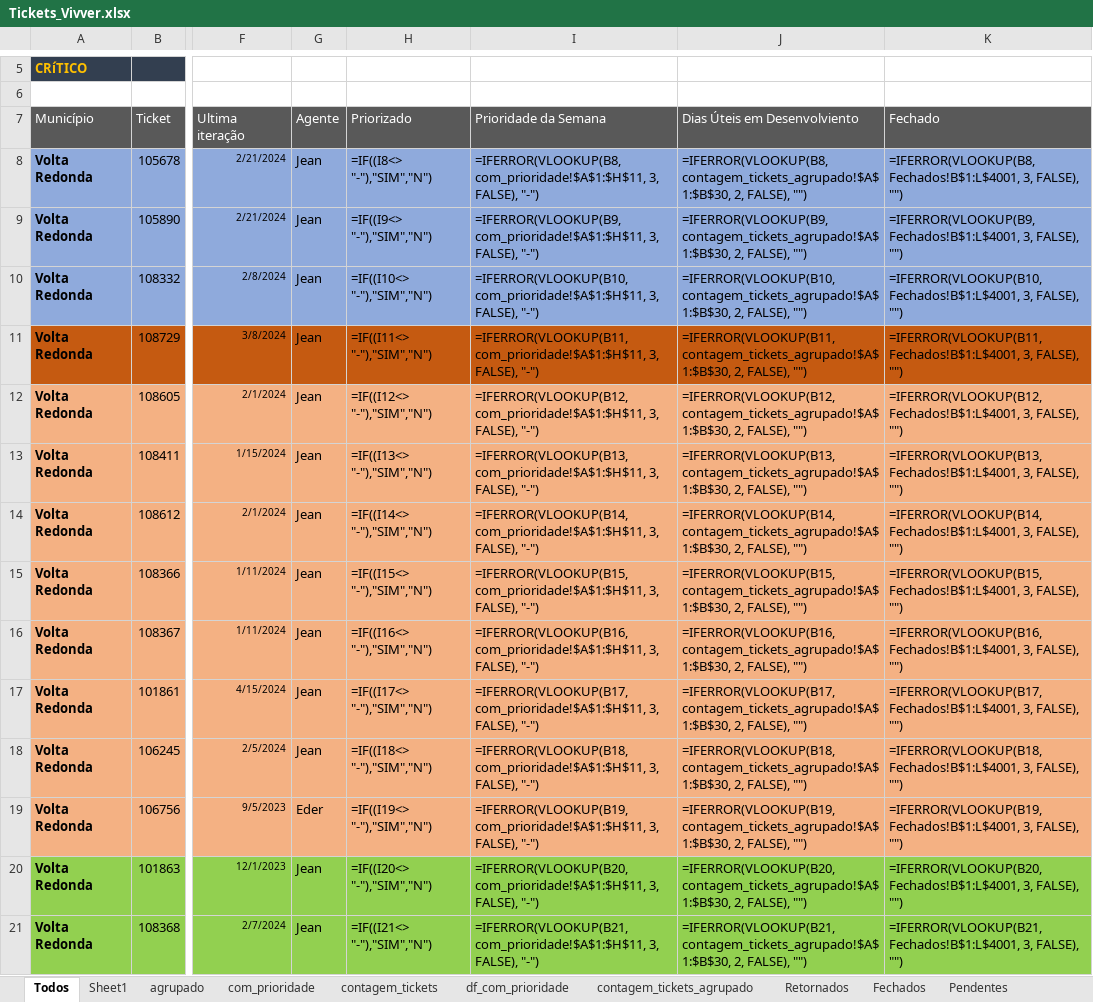
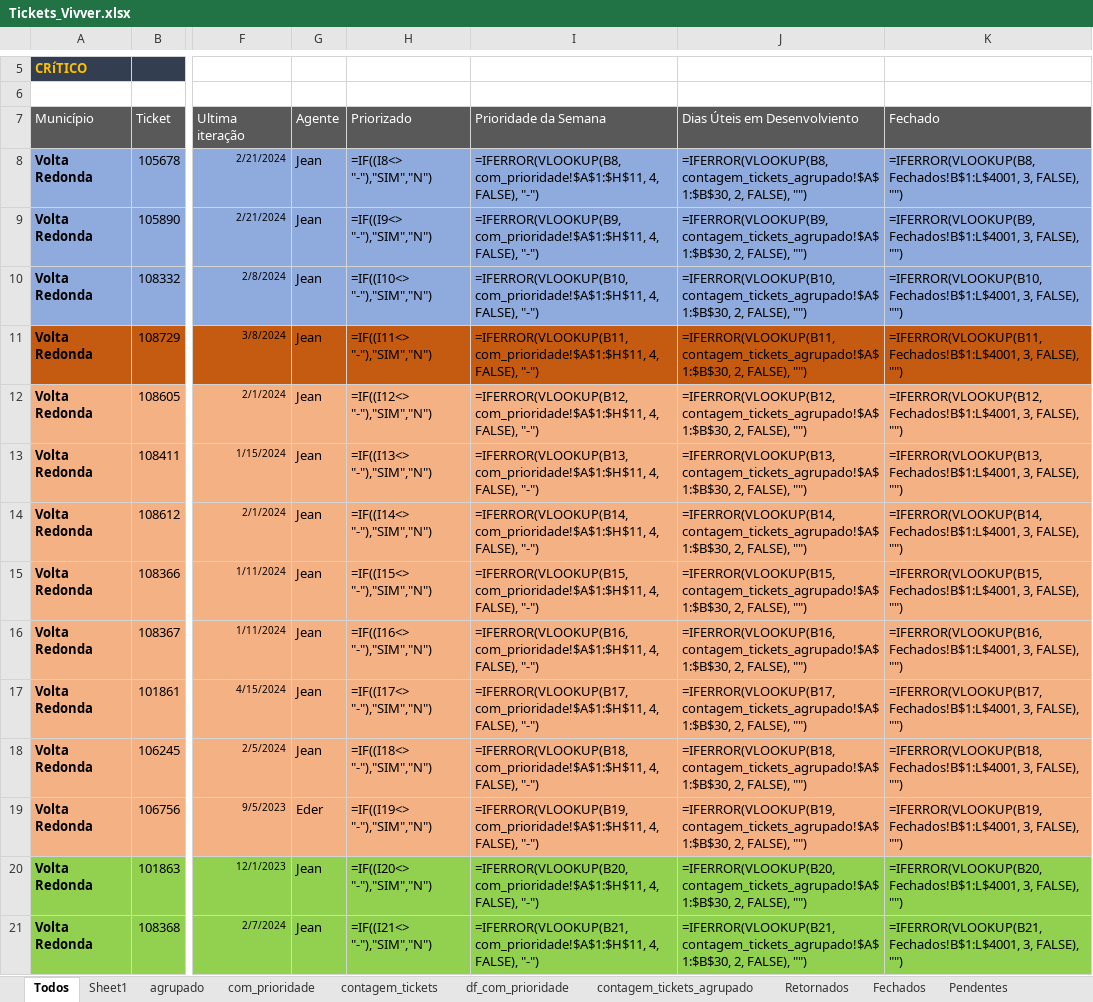
Before and after one commit to amantino69/Tickets, an Excel workbook: Tickets_Vivver.xlsx, sheet Todos, drawn as a sheet; only a part is shown, gaps mark what is left out; values as stored, in another font and other column widths than the file's, no borders; formulas without a stored value are shown as written; the diff covers the shown part only; the diff names each change by its address in the sheet, - before the commit and + after, or states it on an @@ line.

```diff
--- a/Tickets_Vivver.xlsx (sheet Todos)
+++ b/Tickets_Vivver.xlsx (sheet Todos)
-I8 (Prioridade da Semana): =IFERROR(VLOOKUP(B8, com_prioridade!$A$1:$H$11, 3, FALSE), "-")
+I8 (Prioridade da Semana): =IFERROR(VLOOKUP(B8, com_prioridade!$A$1:$H$11, 4, FALSE), "-")
-I9 (Prioridade da Semana): =IFERROR(VLOOKUP(B9, com_prioridade!$A$1:$H$11, 3, FALSE), "-")
+I9 (Prioridade da Semana): =IFERROR(VLOOKUP(B9, com_prioridade!$A$1:$H$11, 4, FALSE), "-")
-I10 (Prioridade da Semana): =IFERROR(VLOOKUP(B10, com_prioridade!$A$1:$H$11, 3, FALSE), "-")
+I10 (Prioridade da Semana): =IFERROR(VLOOKUP(B10, com_prioridade!$A$1:$H$11, 4, FALSE), "-")
-I11 (Prioridade da Semana): =IFERROR(VLOOKUP(B11, com_prioridade!$A$1:$H$11, 3, FALSE), "-")
+I11 (Prioridade da Semana): =IFERROR(VLOOKUP(B11, com_prioridade!$A$1:$H$11, 4, FALSE), "-")
-I12 (Prioridade da Semana): =IFERROR(VLOOKUP(B12, com_prioridade!$A$1:$H$11, 3, FALSE), "-")
+I12 (Prioridade da Semana): =IFERROR(VLOOKUP(B12, com_prioridade!$A$1:$H$11, 4, FALSE), "-")
-I13 (Prioridade da Semana): =IFERROR(VLOOKUP(B13, com_prioridade!$A$1:$H$11, 3, FALSE), "-")
+I13 (Prioridade da Semana): =IFERROR(VLOOKUP(B13, com_prioridade!$A$1:$H$11, 4, FALSE), "-")
-I14 (Prioridade da Semana): =IFERROR(VLOOKUP(B14, com_prioridade!$A$1:$H$11, 3, FALSE), "-")
+I14 (Prioridade da Semana): =IFERROR(VLOOKUP(B14, com_prioridade!$A$1:$H$11, 4, FALSE), "-")
-I15 (Prioridade da Semana): =IFERROR(VLOOKUP(B15, com_prioridade!$A$1:$H$11, 3, FALSE), "-")
+I15 (Prioridade da Semana): =IFERROR(VLOOKUP(B15, com_prioridade!$A$1:$H$11, 4, FALSE), "-")
-I16 (Prioridade da Semana): =IFERROR(VLOOKUP(B16, com_prioridade!$A$1:$H$11, 3, FALSE), "-")
+I16 (Prioridade da Semana): =IFERROR(VLOOKUP(B16, com_prioridade!$A$1:$H$11, 4, FALSE), "-")
-I17 (Prioridade da Semana): =IFERROR(VLOOKUP(B17, com_prioridade!$A$1:$H$11, 3, FALSE), "-")
+I17 (Prioridade da Semana): =IFERROR(VLOOKUP(B17, com_prioridade!$A$1:$H$11, 4, FALSE), "-")
-I18 (Prioridade da Semana): =IFERROR(VLOOKUP(B18, com_prioridade!$A$1:$H$11, 3, FALSE), "-")
+I18 (Prioridade da Semana): =IFERROR(VLOOKUP(B18, com_prioridade!$A$1:$H$11, 4, FALSE), "-")
-I19 (Prioridade da Semana): =IFERROR(VLOOKUP(B19, com_prioridade!$A$1:$H$11, 3, FALSE), "-")
+I19 (Prioridade da Semana): =IFERROR(VLOOKUP(B19, com_prioridade!$A$1:$H$11, 4, FALSE), "-")
-I20 (Prioridade da Semana): =IFERROR(VLOOKUP(B20, com_prioridade!$A$1:$H$11, 3, FALSE), "-")
+I20 (Prioridade da Semana): =IFERROR(VLOOKUP(B20, com_prioridade!$A$1:$H$11, 4, FALSE), "-")
-I21 (Prioridade da Semana): =IFERROR(VLOOKUP(B21, com_prioridade!$A$1:$H$11, 3, FALSE), "-")
+I21 (Prioridade da Semana): =IFERROR(VLOOKUP(B21, com_prioridade!$A$1:$H$11, 4, FALSE), "-")
```
Also changed, not shown: 3 added rows and 53 edited cells elsewhere in this sheet, sheet Pendentes, sheet Fechados, sheet Sheet1, sheet agrupado, sheet Retornados, sheet com_prioridade, 3 more sheets, planilhas/Tickets_Retornados.xlsx, planilhas/Tickets_Vivver.xlsx, 53 other files.
